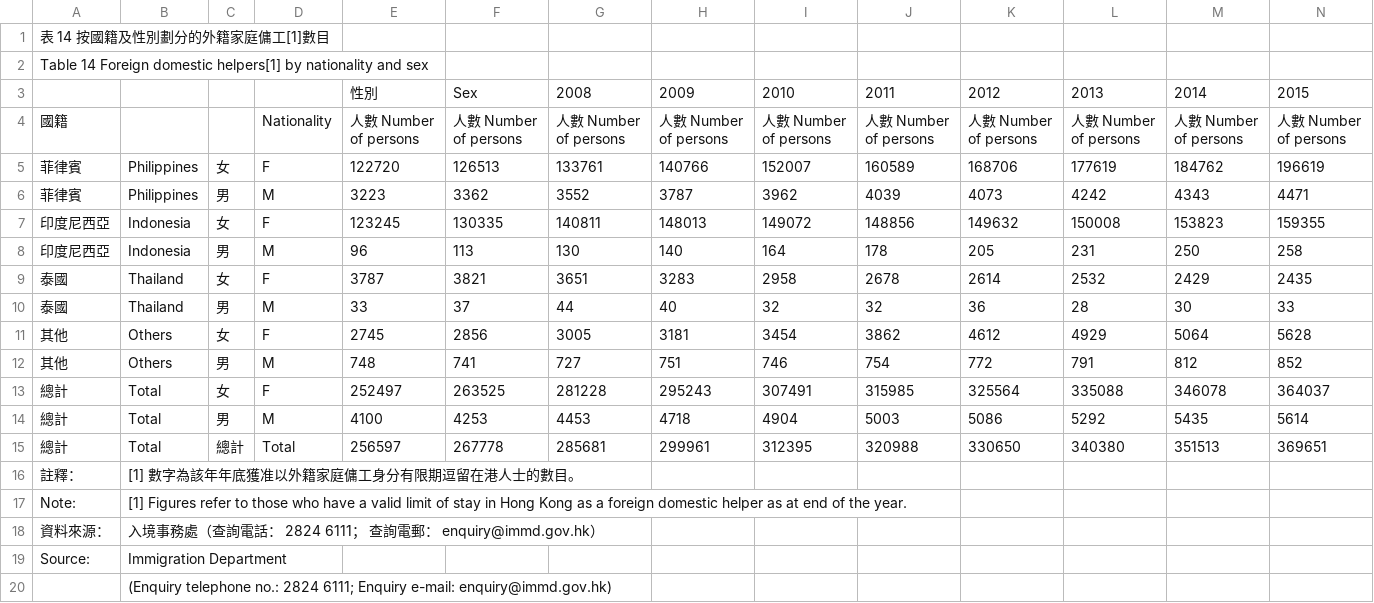
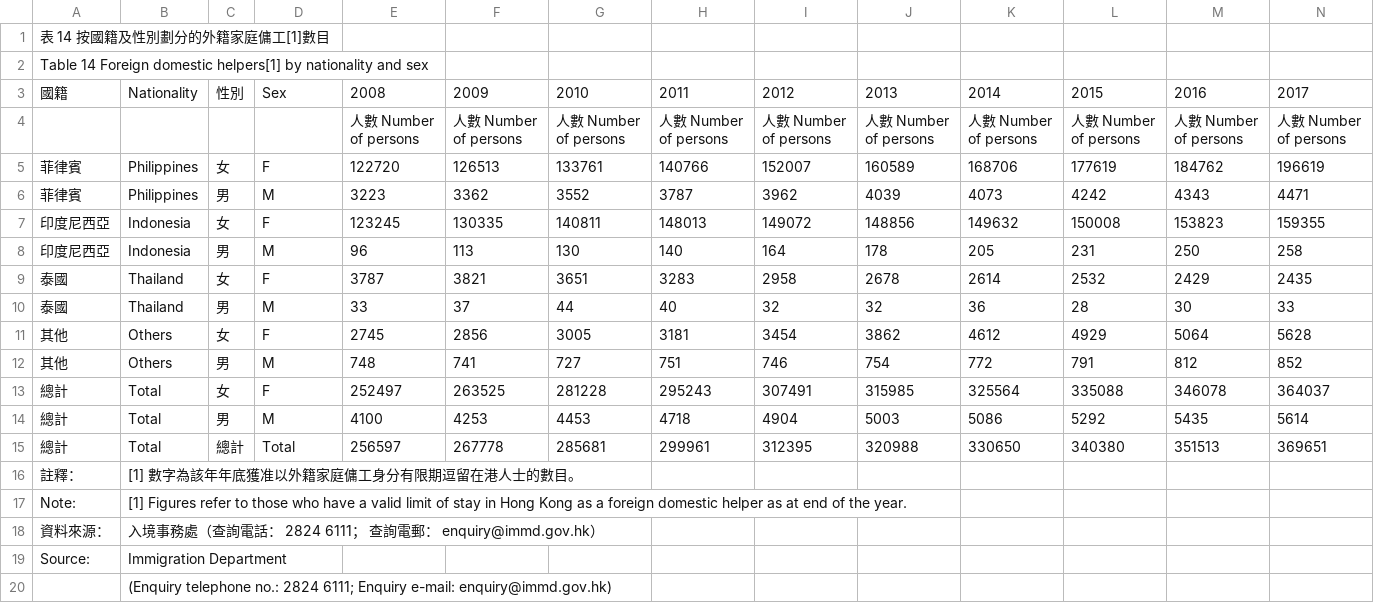
Before and after one commit to pangpcy/AIDM7330-Project, a CSV file: D5600624B2024AN24B-14.CSV, drawn as a sheet; only a part is shown; removed rows and columns are numbered as before the commit, all else as after; rows hold the shown columns only; the diff names each change by its address in the sheet, - before the commit and + after, or states it on an @@ line.

Commit message:
Add files via upload

```diff
--- a/D5600624B2024AN24B-14.CSV
+++ b/D5600624B2024AN24B-14.CSV
-row 3:  |  |  |  | 性別 | Sex | 2008 | 2009 | 2010 | 2011 | 2012 | 2013 | 2014 | 2015
+row 3: 國籍 | Nationality | 性別 | Sex | 2008 | 2009 | 2010 | 2011 | 2012 | 2013 | 2014 | 2015 | 2016 | 2017
-A4: 國籍
+A4: (empty)
-D4: Nationality
+D4: (empty)
```
